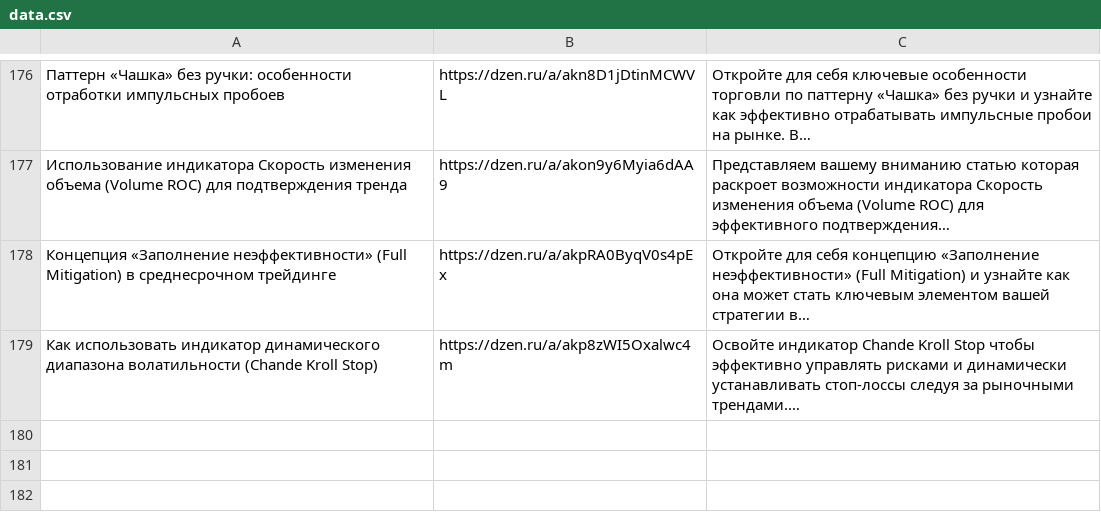
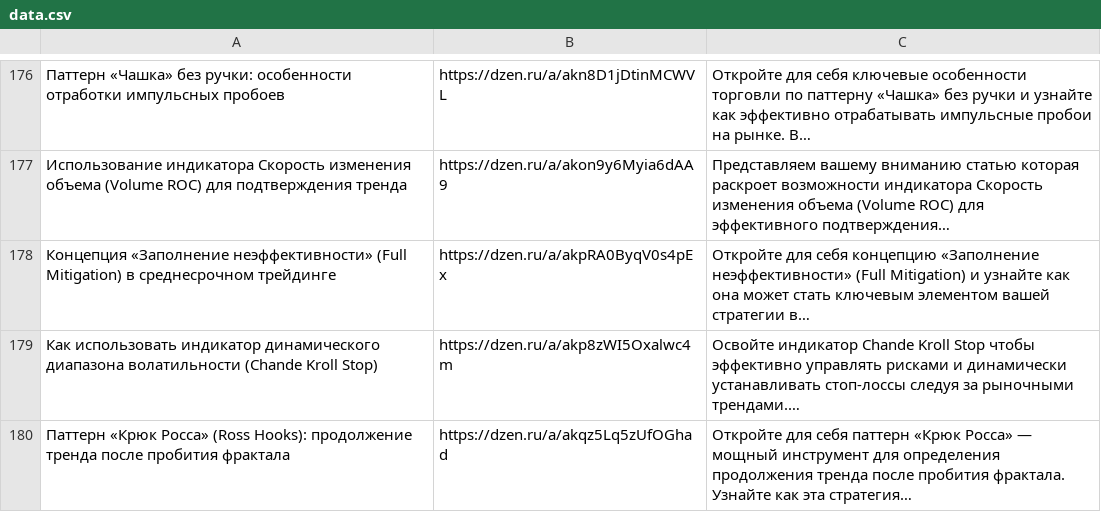
Before and after one commit to stolzmain/zen-auto-site, a CSV file: data.csv, drawn as a sheet; only a part is shown, gaps mark what is left out; the diff names each change by its address in the sheet, - before the commit and + after, or states it on an @@ line.

Commit message:
Обновление data.csv

```diff
--- a/data.csv
+++ b/data.csv
+row 180: Паттерн «Крюк Росса» (Ross Hooks): продолжение тренда после пробития фрактала | https://dzen.ru/a/akqz5Lq5zUfOGhad | Откройте для себя паттерн «Крюк Росса» — мощный инструмент для определения продолжения тренда после пробития фрактала. Узнайте как эта стратегия…
```
